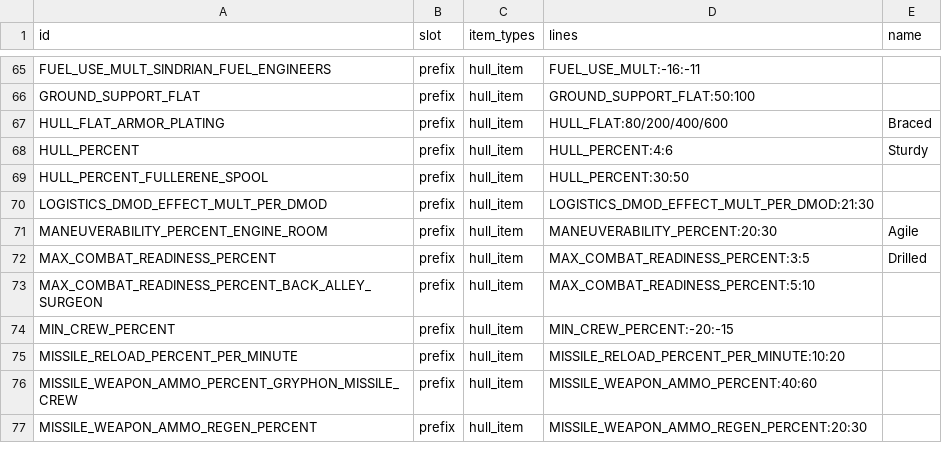
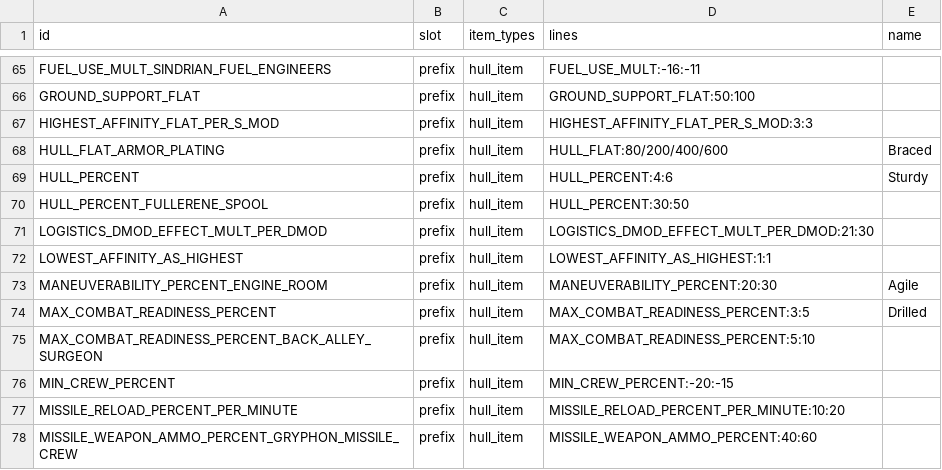
Before and after one commit to ExiledPortals/ExiledSector, a CSV file: data/config/exiledSector/item_modifiers.csv, drawn as a sheet; only a part is shown, gaps mark what is left out; the shorter side is filled out with more unchanged rows.

```diff
--- a/data/config/exiledSector/item_modifiers.csv
+++ b/data/config/exiledSector/item_modifiers.csv
@@ -66,2 +66,3 @@ FUEL_USE_MULT_SINDRIAN_FUEL_ENGINEERS,prefix,hull_item,FUEL_USE_MULT:-16:-11,
 GROUND_SUPPORT_FLAT,prefix,hull_item,GROUND_SUPPORT_FLAT:50:100,
+HIGHEST_AFFINITY_FLAT_PER_S_MOD,prefix,hull_item,HIGHEST_AFFINITY_FLAT_PER_S_MOD:3:3,
 HULL_FLAT_ARMOR_PLATING,prefix,hull_item,HULL_FLAT:80/200/400/600,Braced
@@ -70,2 +71,3 @@ HULL_PERCENT_FULLERENE_SPOOL,prefix,hull_item,HULL_PERCENT:30:50,
 LOGISTICS_DMOD_EFFECT_MULT_PER_DMOD,prefix,hull_item,LOGISTICS_DMOD_EFFECT_MULT_PER_DMOD:21:30,
+LOWEST_AFFINITY_AS_HIGHEST,prefix,hull_item,LOWEST_AFFINITY_AS_HIGHEST:1:1,
 MANEUVERABILITY_PERCENT_ENGINE_ROOM,prefix,hull_item,MANEUVERABILITY_PERCENT:20:30,Agile
```
Also changed, not shown: data/config/exiledSector/hull_items.csv, 17 other files.
